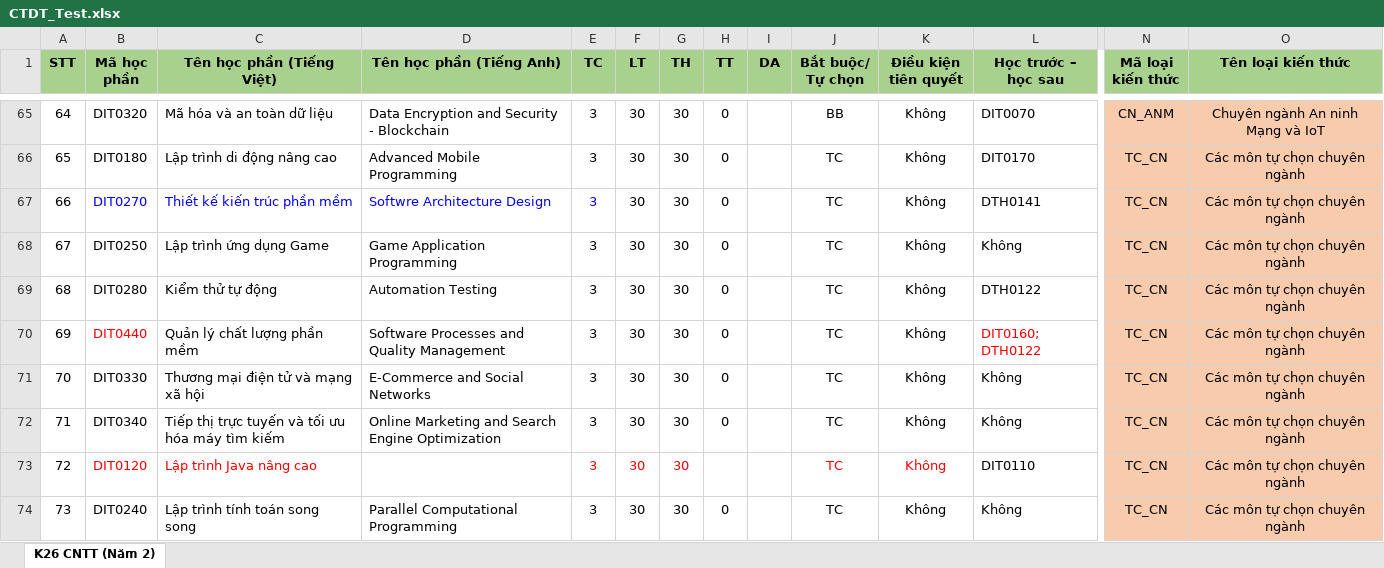
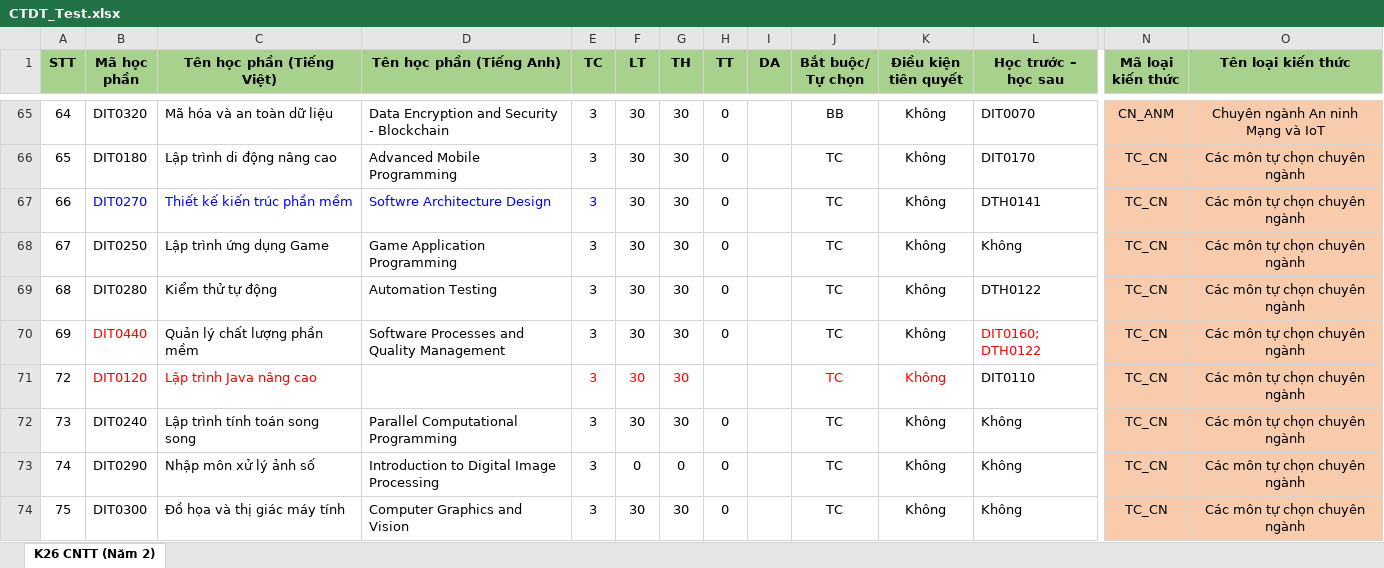
Before and after one commit to DuyNguyenOnTheMic/StudyProgressManagement, an Excel workbook: StudyProgressManagement/Uploads/CTDT_Test.xlsx, sheet K26 CNTT (Năm 2), drawn as a sheet; only a part is shown, gaps mark what is left out; the shorter side is filled out with more unchanged rows; values as stored, in another font and other column widths than the file's, no borders; conditional formats not drawn; rows hold the shown columns only; the diff names each change by its address in the sheet, - before the commit and + after, or states it on an @@ line.

```diff
--- a/StudyProgressManagement/Uploads/CTDT_Test.xlsx (sheet K26 CNTT (Năm 2))
+++ b/StudyProgressManagement/Uploads/CTDT_Test.xlsx (sheet K26 CNTT (Năm 2))
-row 71: 70 | DIT0330 | Thương mại điện tử và mạng xã hội | E-Commerce and Social Networks | 3 | 30 | 30 | 0 |  | TC | Không | Không | TC_CN | Các môn tự chọn chuyên ngành
-row 72: 71 | DIT0340 | Tiếp thị trực tuyến và tối ưu hóa máy tìm kiếm | Online Marketing and Search Engine Optimization | 3 | 30 | 30 | 0 |  | TC | Không | Không | TC_CN | Các môn tự chọn chuyên ngành
```
Also changed, not shown: 1 other file.
